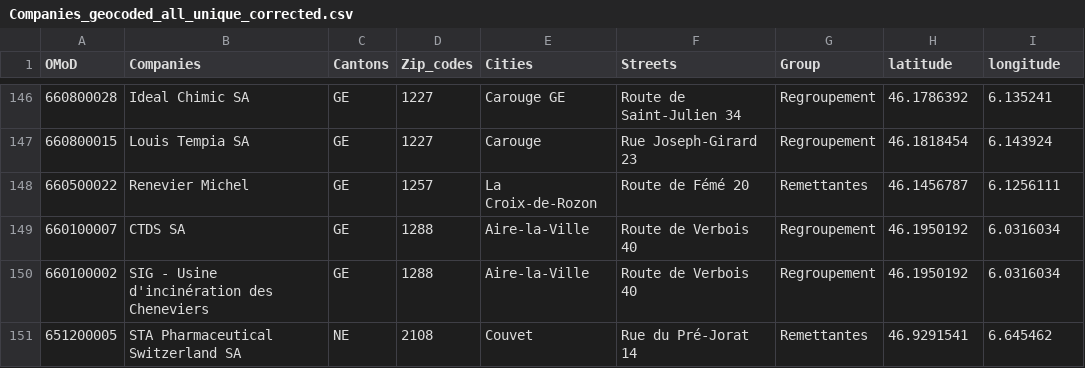
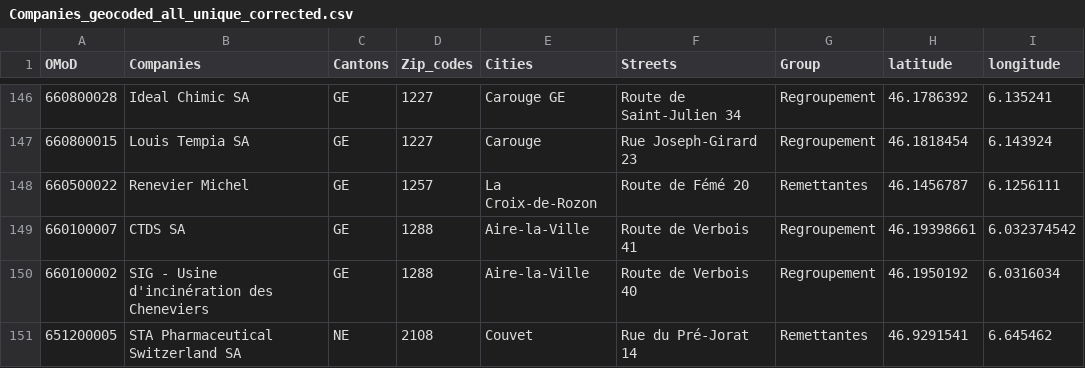
Before and after one commit to STSConseils/mapGHT, a CSV file: Companies_geocoded_all_unique_corrected.csv, drawn as a sheet; only a part is shown, gaps mark what is left out.

Commit message:
Updated data csv 4

```diff
--- a/Companies_geocoded_all_unique_corrected.csv
+++ b/Companies_geocoded_all_unique_corrected.csv
@@ -148,3 +148,3 @@ OMoD,Companies,Cantons,Zip_codes,Cities,Streets,Group,latitude,longitude
 660500022,Renevier Michel,GE,1257,La Croix-de-Rozon,Route de Fémé 20,Remettantes,46.1456787,6.1256111
-660100007,CTDS SA,GE,1288,Aire-la-Ville,Route de Verbois 40,Regroupement,46.1950192,6.0316034
+660100007,CTDS SA,GE,1288,Aire-la-Ville,Route de Verbois 41,Regroupement,46.19398661,6.032374542
 660100002,SIG - Usine d'incinération des Cheneviers,GE,1288,Aire-la-Ville,Route de Verbois 40,Regroupement,46.1950192,6.0316034
```
